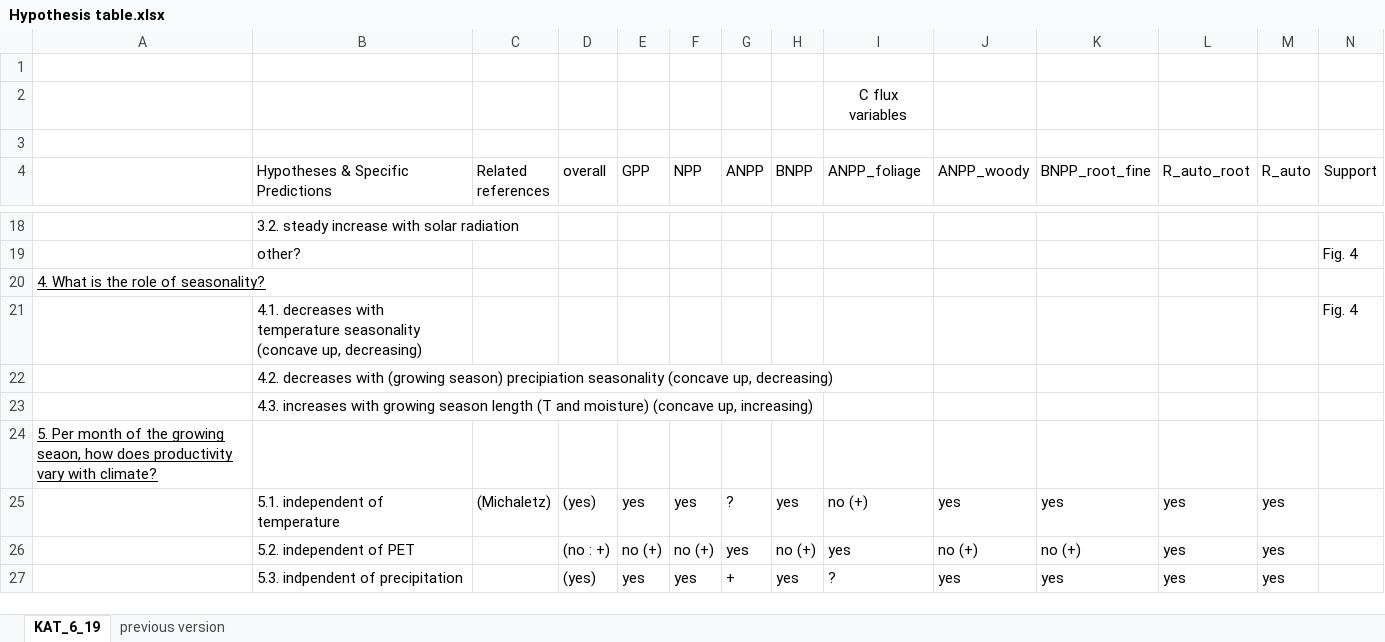
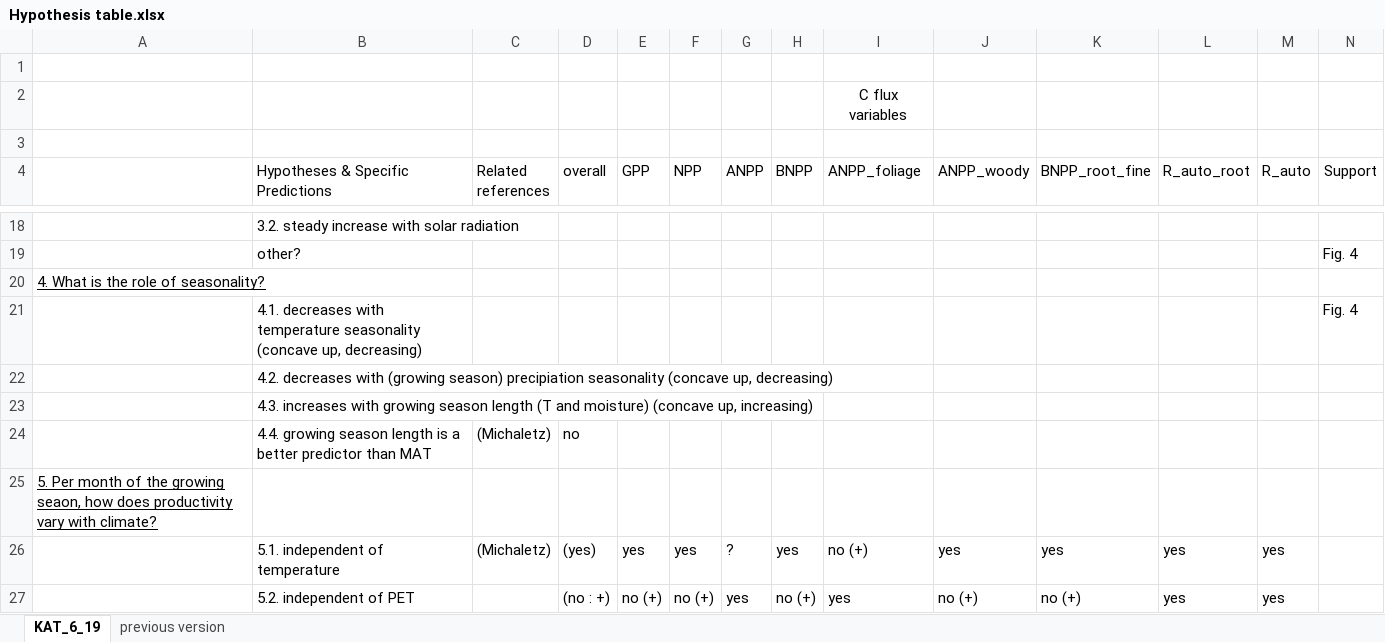
Before and after one commit to forc-db/Global_Productivity, an Excel workbook: manuscript/Hypothesis table.xlsx, sheet KAT_6_19, drawn as a sheet; only a part is shown, gaps mark what is left out; the shorter side is filled out with more unchanged rows; values as stored, in another font and other column widths than the file's, no borders; rows hold the shown columns only; the diff names each change by its address in the sheet, - before the commit and + after, or states it on an @@ line.

Commit message:
Update Hypothesis table.xlsx
#34

```diff
--- a/manuscript/Hypothesis table.xlsx (sheet KAT_6_19)
+++ b/manuscript/Hypothesis table.xlsx (sheet KAT_6_19)
+row 24:  | 4.4. growing season length is a better predictor than MAT | (Michaletz) | no
```
